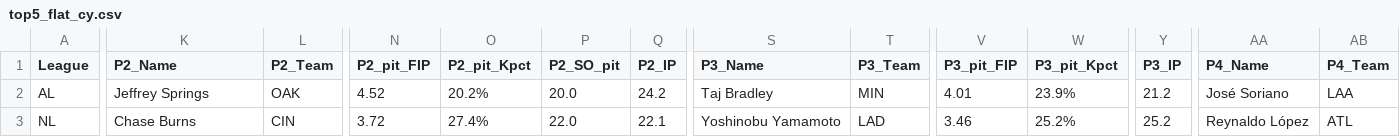
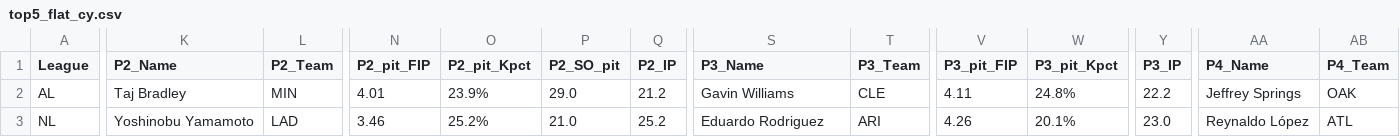
Before and after one commit to jeffwarr4/mlb-awards-predictor, a CSV file: predictions/2026/top5_flat_cy.csv, drawn as a sheet; only a part is shown, gaps mark what is left out; the diff covers the shown part only; the diff names each change by its address in the sheet, - before the commit and + after, or states it on an @@ line.

```diff
--- a/predictions/2026/top5_flat_cy.csv
+++ b/predictions/2026/top5_flat_cy.csv
-K2 (P2_Name): Jeffrey Springs
+K2 (P2_Name): Taj Bradley
-L2 (P2_Team): OAK
+L2 (P2_Team): MIN
-N2 (P2_pit_FIP): 4.52
+N2 (P2_pit_FIP): 4.01
-O2 (P2_pit_Kpct): 20.2%
+O2 (P2_pit_Kpct): 23.9%
-P2 (P2_SO_pit): 20.0
+P2 (P2_SO_pit): 29.0
-Q2 (P2_IP): 24.2
+Q2 (P2_IP): 21.2
-S2 (P3_Name): Taj Bradley
+S2 (P3_Name): Gavin Williams
-T2 (P3_Team): MIN
+T2 (P3_Team): CLE
-V2 (P3_pit_FIP): 4.01
+V2 (P3_pit_FIP): 4.11
-W2 (P3_pit_Kpct): 23.9%
+W2 (P3_pit_Kpct): 24.8%
-Y2 (P3_IP): 21.2
+Y2 (P3_IP): 22.2
-AA2 (P4_Name): José Soriano
+AA2 (P4_Name): Jeffrey Springs
-AB2 (P4_Team): LAA
+AB2 (P4_Team): OAK
-K3 (P2_Name): Chase Burns
+K3 (P2_Name): Yoshinobu Yamamoto
-L3 (P2_Team): CIN
+L3 (P2_Team): LAD
-N3 (P2_pit_FIP): 3.72
+N3 (P2_pit_FIP): 3.46
-O3 (P2_pit_Kpct): 27.4%
+O3 (P2_pit_Kpct): 25.2%
-P3 (P2_SO_pit): 22.0
+P3 (P2_SO_pit): 21.0
-Q3 (P2_IP): 22.1
+Q3 (P2_IP): 25.2
-S3 (P3_Name): Yoshinobu Yamamoto
+S3 (P3_Name): Eduardo Rodriguez
-T3 (P3_Team): LAD
+T3 (P3_Team): ARI
-V3 (P3_pit_FIP): 3.46
+V3 (P3_pit_FIP): 4.26
-W3 (P3_pit_Kpct): 25.2%
+W3 (P3_pit_Kpct): 20.1%
-Y3 (P3_IP): 25.2
+Y3 (P3_IP): 23.0
```
Also changed, not shown: 21 edited cells elsewhere in this file, predictions/2026/.prev_top10_cy.csv, predictions/2026/.prev_top10_mvp.csv, 10 other files.
